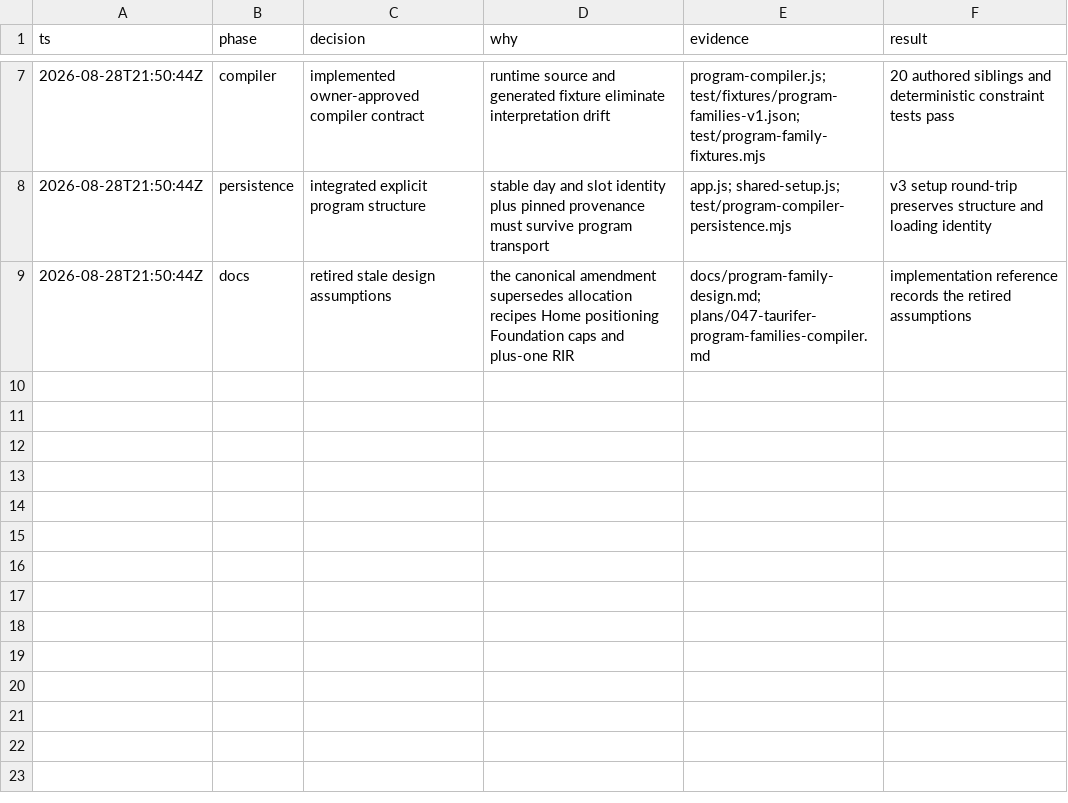
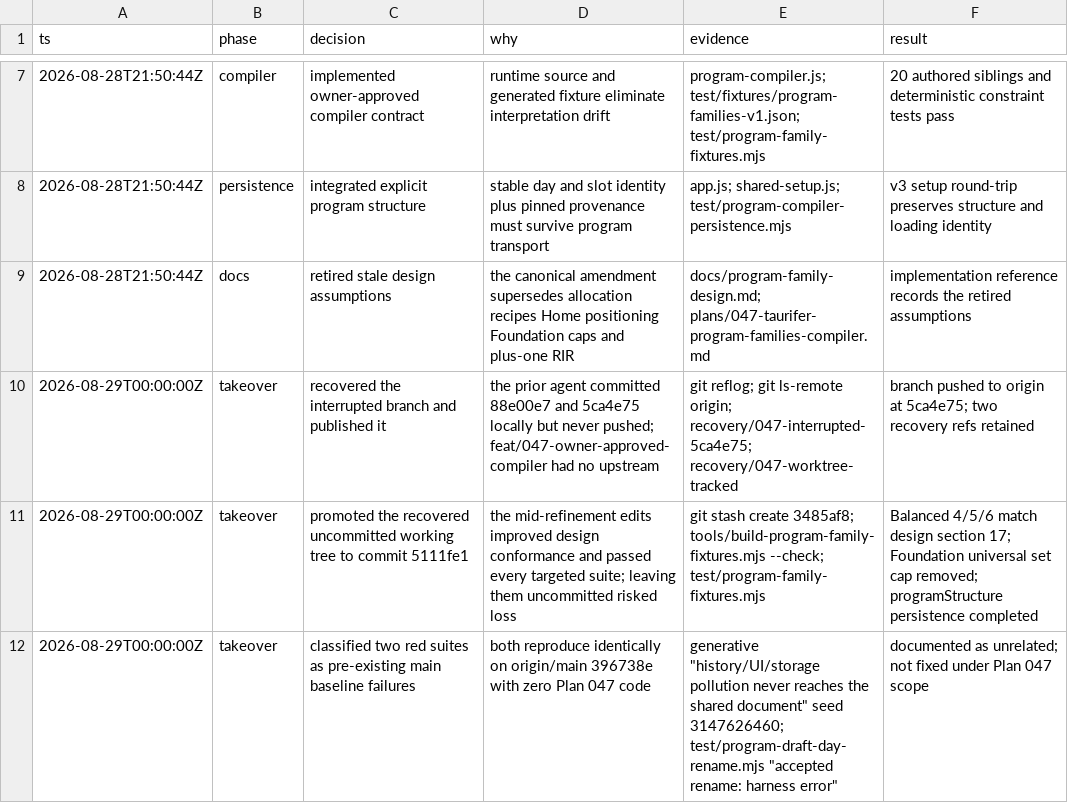
Before and after one commit to pedrochagasmaster/repforge, a TSV file: .audit/plan-047-owner-approved.tsv, drawn as a sheet; only a part is shown, gaps mark what is left out; the diff names each change by its address in the sheet, - before the commit and + after, or states it on an @@ line.

```diff
--- a/.audit/plan-047-owner-approved.tsv
+++ b/.audit/plan-047-owner-approved.tsv
+row 10: 2026-08-29T00:00:00Z | takeover | recovered the interrupted branch and published it | the prior agent committed 88e00e7 and 5ca4e75 locally but never pushed; feat/047-owner-approved-compiler had no upstream | git reflog; git ls-remote origin; recovery/047-interrupted-5ca4e75; recovery/047-worktree-tracked | branch pushed to origin at 5ca4e75; two recovery refs retained
+row 11: 2026-08-29T00:00:00Z | takeover | promoted the recovered uncommitted working tree to commit 5111fe1 | the mid-refinement edits improved design conformance and passed every targeted suite; leaving them uncommitted risked loss | git stash create 3485af8; tools/build-program-family-fixtures.mjs --check; test/program-family-fixtures.mjs | Balanced 4/5/6 match design section 17; Foundation universal set cap removed; programStructure persistence completed
+row 12: 2026-08-29T00:00:00Z | takeover | classified two red suites as pre-existing main baseline failures | both reproduce identically on origin/main 396738e with zero Plan 047 code | generative "history/UI/storage pollution never reaches the shared document" seed 3147626460; test/program-draft-day-rename.mjs "accepted rename: harness error" | documented as unrelated; not fixed under Plan 047 scope
```
